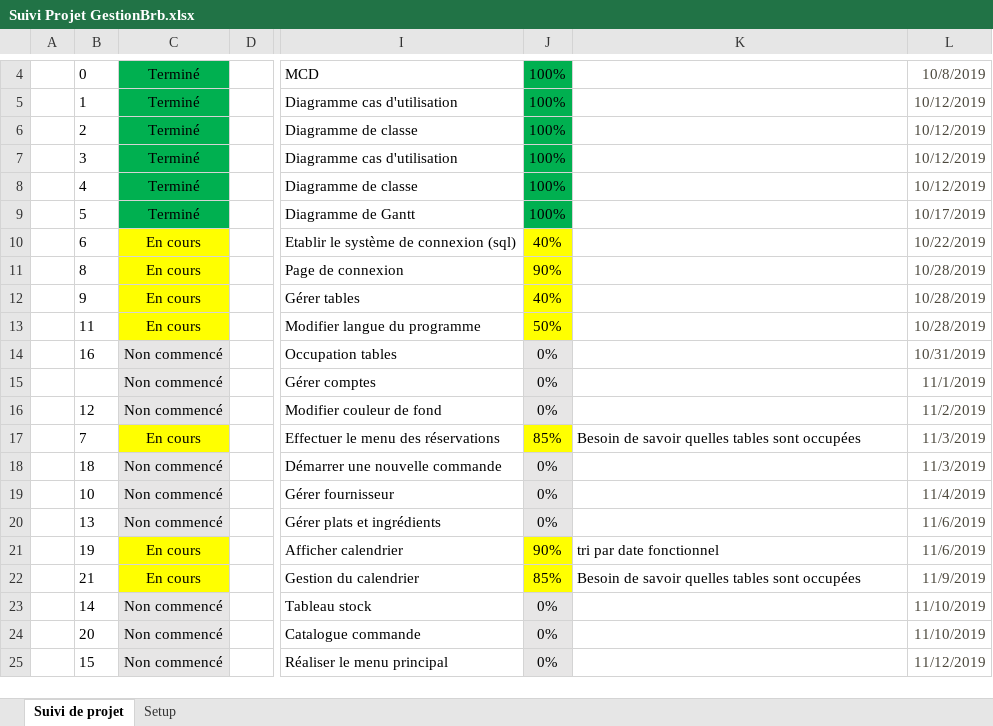
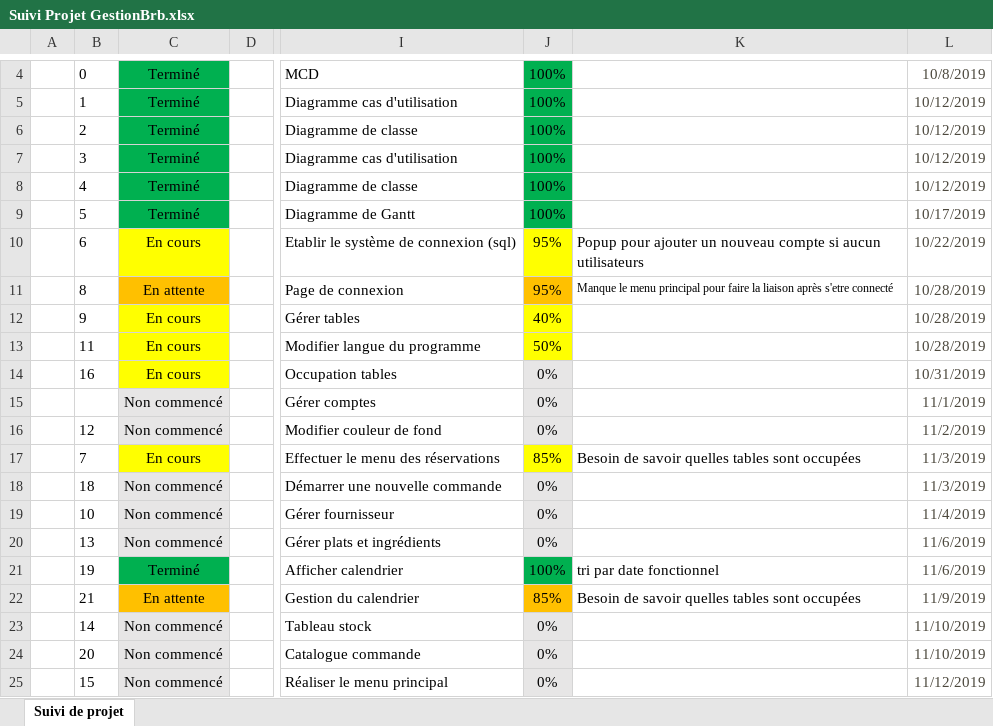
Before and after one commit to sophieham/GestionBrb, an Excel workbook: Modelisation/Suivi Projet GestionBrb.xlsx, sheet Suivi de projet, drawn as a sheet; only a part is shown, gaps mark what is left out; values as stored, in another font and other column widths than the file's, no borders; the diff names each change by its address in the sheet, - before the commit and + after, or states it on an @@ line.

Commit message:
Maj du suivi

```diff
--- a/Modelisation/Suivi Projet GestionBrb.xlsx (sheet Suivi de projet)
+++ b/Modelisation/Suivi Projet GestionBrb.xlsx (sheet Suivi de projet)
@@ sheet tab hidden: Setup @@
-J10: 40%
+J10: 95%
-K10: (empty)
+K10: Popup pour ajouter un nouveau compte si aucun utilisateurs
-C11: En cours
+C11: En attente
-C11 fill: #FFFF00
+C11 fill: #FFC000
-J11: 90%
+J11: 95%
-J11 fill: #FFFF00
+J11 fill: #FFC000
-K11: (empty)
+K11: Manque le menu principal pour faire la liaison après s'etre connecté
-C14: Non commencé
+C14: En cours
-C14 fill: #E7E6E6
+C14 fill: #FFFF00
-C21: En cours
+C21: Terminé
-C21 fill: #FFFF00
+C21 fill: #00B050
-J21: 90%
+J21: 100%
-J21 fill: #FFFF00
+J21 fill: #00B050
-C22: En cours
+C22: En attente
-C22 fill: #FFFF00
+C22 fill: #FFC000
-J22 fill: #FFFF00
+J22 fill: #FFC000
```
